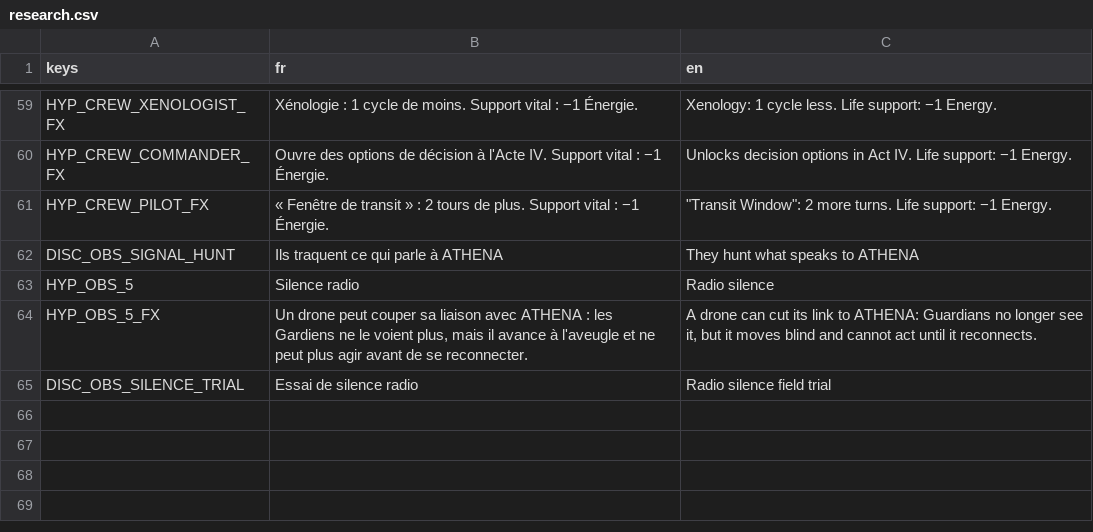
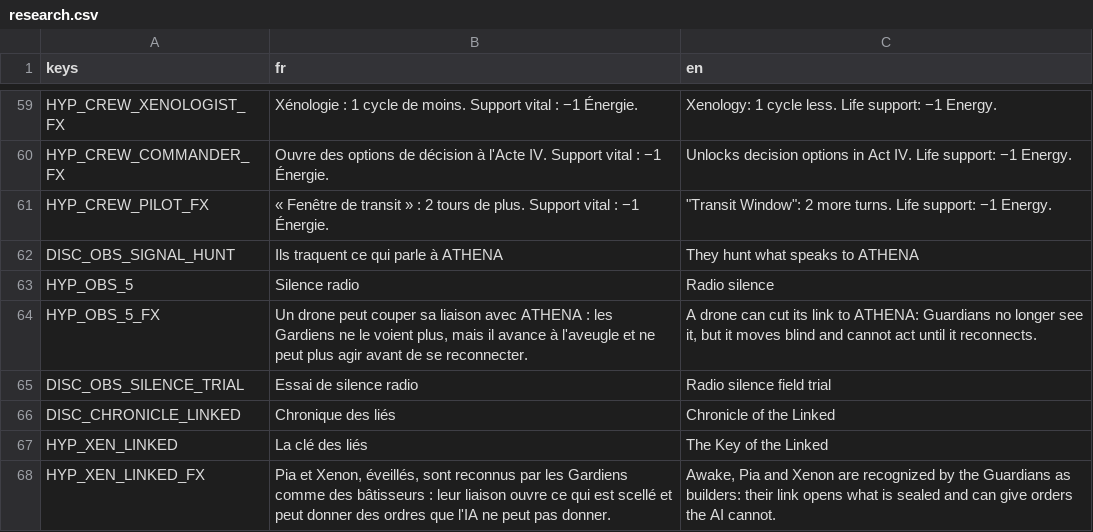
Before and after one commit to devdownin/Dogs, a CSV file: data/i18n/research.csv, drawn as a sheet; only a part is shown, gaps mark what is left out.

```diff
--- a/data/i18n/research.csv
+++ b/data/i18n/research.csv
@@ -65 +65,4 @@ HYP_OBS_5_FX,"Un drone peut couper sa liaison avec ATHENA : les Gardiens ne le v
 DISC_OBS_SILENCE_TRIAL,Essai de silence radio,Radio silence field trial
+DISC_CHRONICLE_LINKED,Chronique des liés,Chronicle of the Linked
+HYP_XEN_LINKED,La clé des liés,The Key of the Linked
+HYP_XEN_LINKED_FX,"Pia et Xenon, éveillés, sont reconnus par les Gardiens comme des bâtisseurs : leur liaison ouvre ce qui est scellé et peut donner des ordres que l'IA ne peut pas donner.","Awake, Pia and Xenon are recognized by the Guardians as builders: their link opens what is sealed and can give orders the AI cannot."
```
Also changed, not shown: 5 other files.
